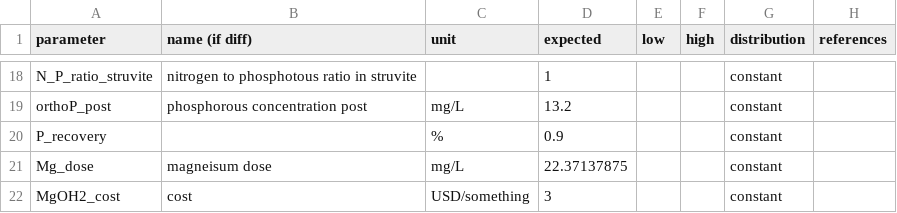
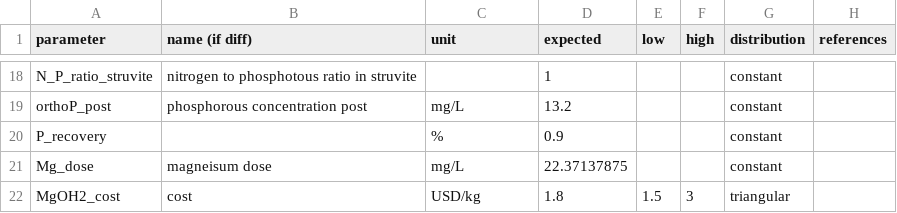
Before and after one commit to QSD-Group/QSDsan, a CSV file: qsdsan/data/sanunit_data/_primary_reclaimer.csv, drawn as a sheet; only a part is shown, gaps mark what is left out.

```diff
--- a/qsdsan/data/sanunit_data/_primary_reclaimer.csv
+++ b/qsdsan/data/sanunit_data/_primary_reclaimer.csv
@@ -21,2 +21,2 @@ P_recovery,,%,0.9,,,constant,
 Mg_dose,magneisum dose,mg/L,22.37137875,,,constant,
-MgOH2_cost,cost,USD/something,3,,,constant,
+MgOH2_cost,cost,USD/kg,1.8,1.5,3,triangular,
```
Also changed, not shown: qsdsan/data/sanunit_data/_housing_reclaimer.csv, 7 other files.
